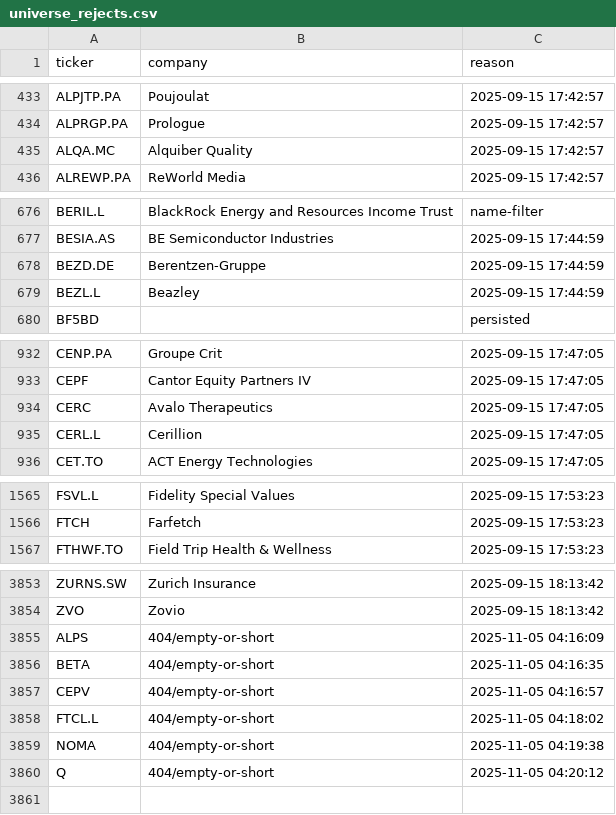
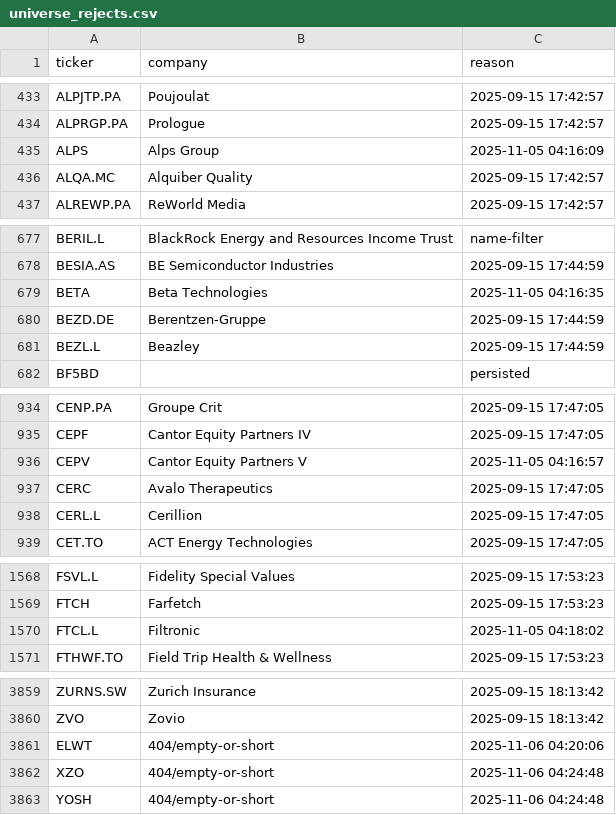
Before and after one commit to andrei1234D/GPT5, a CSV file: data/universe_rejects.csv, drawn as a sheet; only a part is shown, gaps mark what is left out; the diff covers the shown part only.

```diff
--- a/data/universe_rejects.csv
+++ b/data/universe_rejects.csv
@@ -434,2 +434,3 @@ ALPJTP.PA,Poujoulat,2025-09-15 17:42:57
 ALPRGP.PA,Prologue,2025-09-15 17:42:57
+ALPS,Alps Group,2025-11-05 04:16:09
 ALQA.MC,Alquiber Quality,2025-09-15 17:42:57
@@ -677,2 +678,3 @@ BERIL.L,BlackRock Energy and Resources Income Trust,name-filter
 BESIA.AS,BE Semiconductor Industries,2025-09-15 17:44:59
+BETA,Beta Technologies,2025-11-05 04:16:35
 BEZD.DE,Berentzen-Gruppe,2025-09-15 17:44:59
@@ -933,2 +935,3 @@ CENP.PA,Groupe Crit,2025-09-15 17:47:05
 CEPF,Cantor Equity Partners IV,2025-09-15 17:47:05
+CEPV,Cantor Equity Partners V,2025-11-05 04:16:57
 CERC,Avalo Therapeutics,2025-09-15 17:47:05
@@ -1566,2 +1569,3 @@ FSVL.L,Fidelity Special Values,2025-09-15 17:53:23
 FTCH,Farfetch,2025-09-15 17:53:23
+FTCL.L,Filtronic,2025-11-05 04:18:02
 FTHWF.TO,Field Trip Health & Wellness,2025-09-15 17:53:23
@@ -3854,7 +3860,4 @@ ZURNS.SW,Zurich Insurance,2025-09-15 18:13:42
 ZVO,Zovio,2025-09-15 18:13:42
-ALPS,404/empty-or-short,2025-11-05 04:16:09
-BETA,404/empty-or-short,2025-11-05 04:16:35
-CEPV,404/empty-or-short,2025-11-05 04:16:57
-FTCL.L,404/empty-or-short,2025-11-05 04:18:02
-NOMA,404/empty-or-short,2025-11-05 04:19:38
-Q,404/empty-or-short,2025-11-05 04:20:12
+ELWT,404/empty-or-short,2025-11-06 04:20:06
+XZO,404/empty-or-short,2025-11-06 04:24:48
+YOSH,404/empty-or-short,2025-11-06 04:24:48
```
Also changed, not shown: 2 added rows and 1 edited cell elsewhere in this file, data/stage1_kept.csv, data/stage2_merged.csv.
